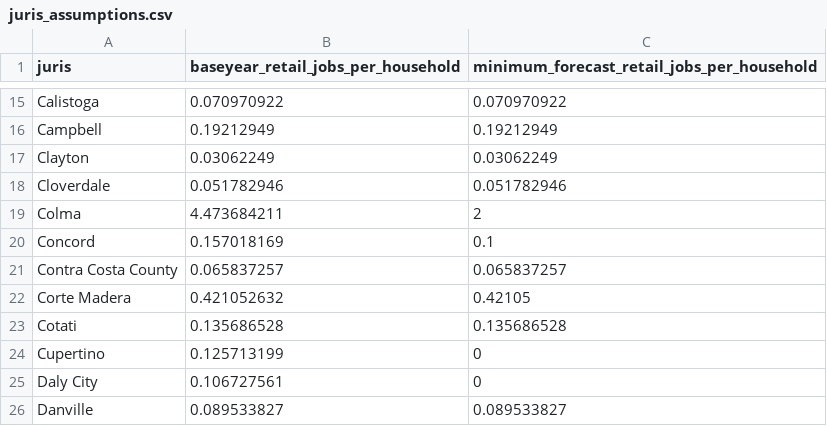
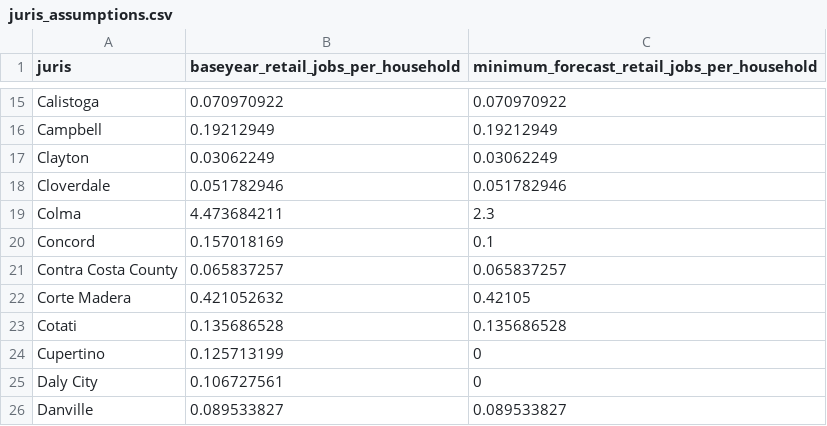
Before and after one commit to UDST/bayarea_urbansim, a CSV file: data/juris_assumptions.csv, drawn as a sheet; only a part is shown, gaps mark what is left out.

Commit message:
ch prop ratio

```diff
--- a/data/juris_assumptions.csv
+++ b/data/juris_assumptions.csv
@@ -18,3 +18,3 @@ Clayton,0.03062249,0.03062249
 Cloverdale,0.051782946,0.051782946
-Colma,4.473684211,2
+Colma,4.473684211,2.3
 Concord,0.157018169,0.1
```
